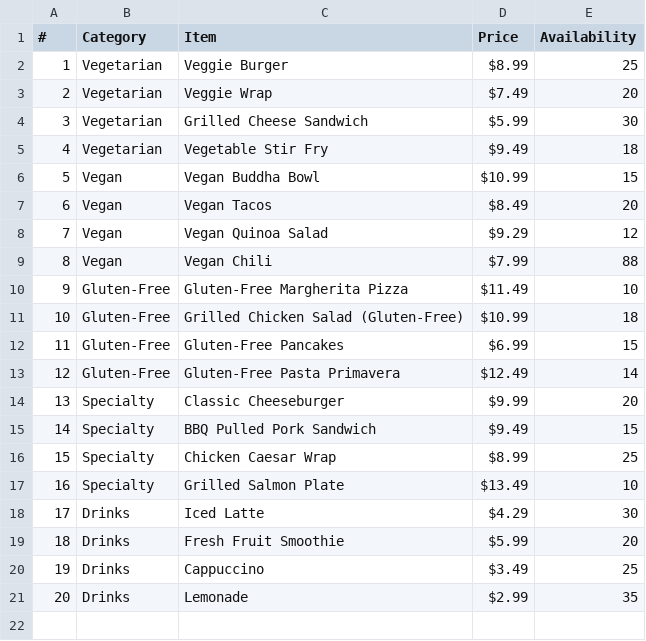
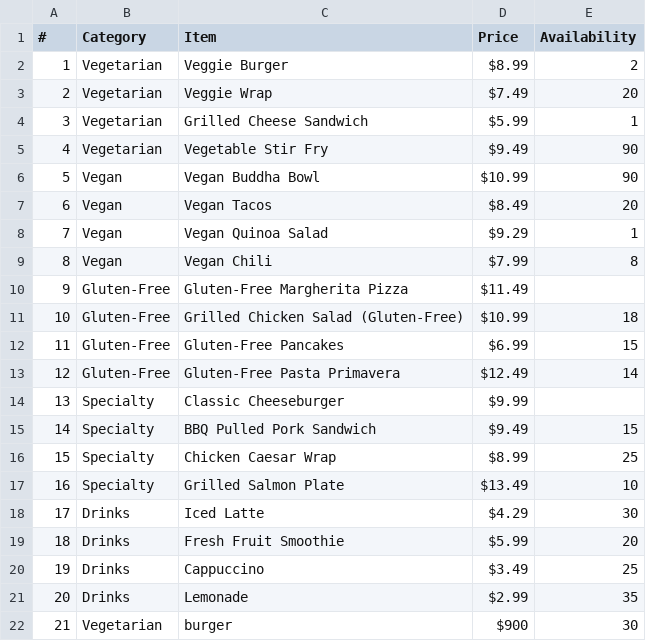
Before and after one commit to NAJEEBRIZWAN/OOP-Project, a CSV file: Menu.csv, drawn as a sheet.

Commit message:
function for add,remove,display item are added

```diff
--- a/Menu.csv
+++ b/Menu.csv
@@ -1,11 +1,11 @@
 #,Category,Item,Price,Availability
-1,Vegetarian,Veggie Burger,$8.99 ,25
+1,Vegetarian,Veggie Burger,$8.99 ,2
 2,Vegetarian,Veggie Wrap,$7.49 ,20
-3,Vegetarian,Grilled Cheese Sandwich,$5.99 ,30
-4,Vegetarian,Vegetable Stir Fry,$9.49 ,18
-5,Vegan,Vegan Buddha Bowl,$10.99 ,15
+3,Vegetarian,Grilled Cheese Sandwich,$5.99 ,1
+4,Vegetarian,Vegetable Stir Fry,$9.49 ,90
+5,Vegan,Vegan Buddha Bowl,$10.99 ,90
 6,Vegan,Vegan Tacos,$8.49 ,20
-7,Vegan,Vegan Quinoa Salad,$9.29 ,12
-8,Vegan,Vegan Chili,$7.99 ,88
-9,Gluten-Free,Gluten-Free Margherita Pizza,$11.49 ,10
+7,Vegan,Vegan Quinoa Salad,$9.29 ,1
+8,Vegan,Vegan Chili,$7.99 ,8
+9,Gluten-Free,Gluten-Free Margherita Pizza,$11.49
 10,Gluten-Free,Grilled Chicken Salad (Gluten-Free),$10.99 ,18
@@ -13,3 +13,3 @@
 12,Gluten-Free,Gluten-Free Pasta Primavera,$12.49 ,14
-13,Specialty,Classic Cheeseburger,$9.99 ,20
+13,Specialty,Classic Cheeseburger,$9.99
 14,Specialty,BBQ Pulled Pork Sandwich,$9.49 ,15
@@ -21 +21,2 @@
 20,Drinks,Lemonade,$2.99 ,35
+21,Vegetarian,burger,$900,30
```
Also changed, not shown: 2 other files.
